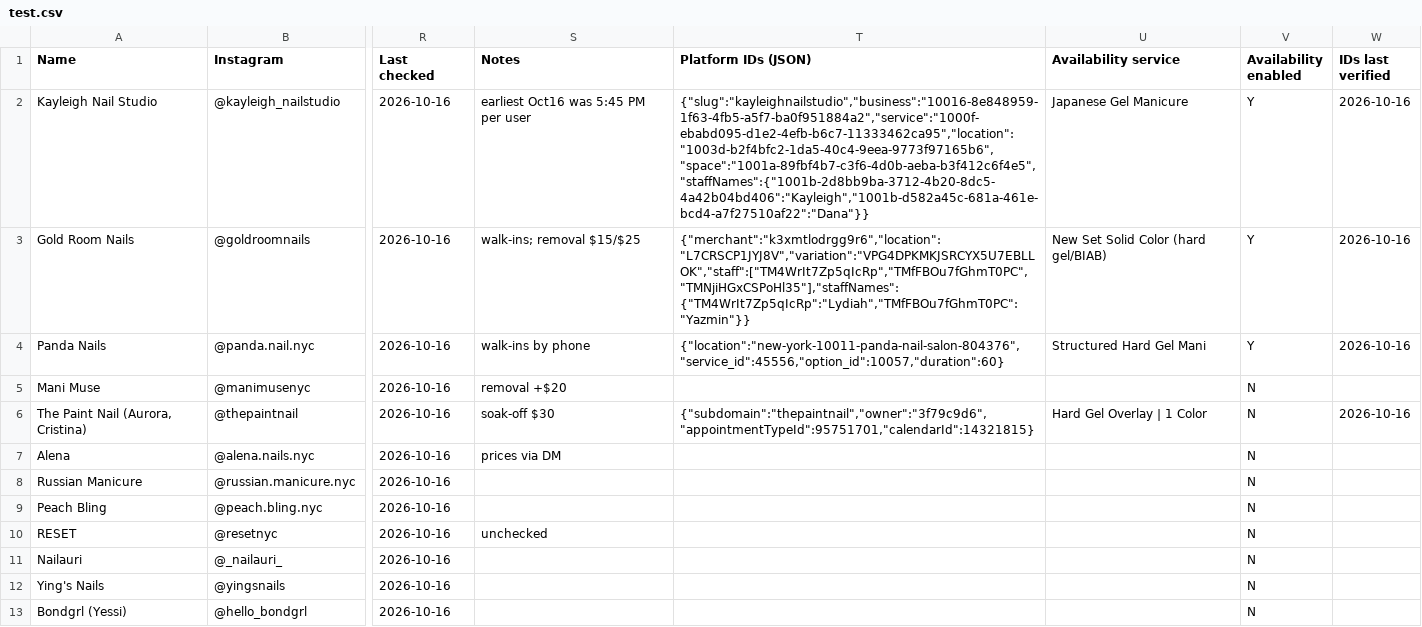
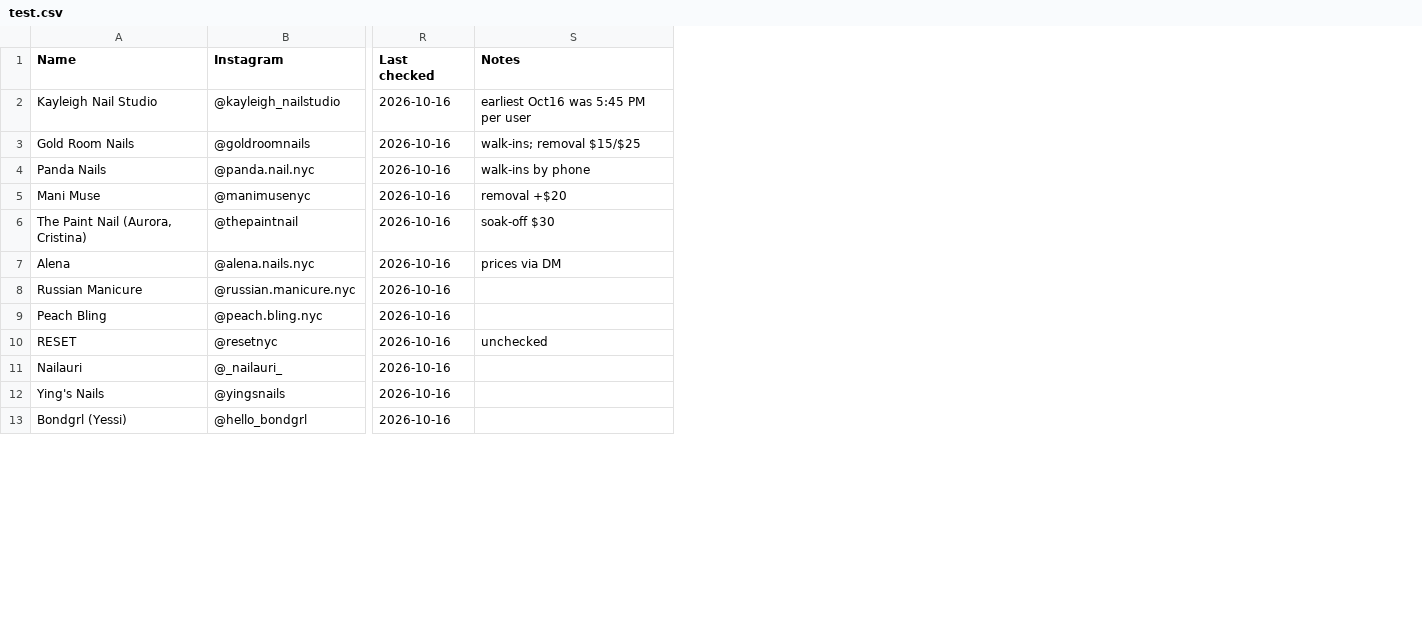
Before and after one commit to yasmeen/nyc-nail-artists, a CSV file: test.csv, drawn as a sheet; only a part is shown, gaps mark what is left out; the diff names each change by its address in the sheet, - before the commit and + after, or states it on an @@ line.

```diff
--- a/test.csv
+++ b/test.csv
-column T (Platform IDs (JSON)), rows 2-6: {"slug":"kayleighnailstudio","business":"10016-8e848959-1f63-4fb5-a5f7-ba0f951884a2","service":"1000f-ebabd095-d1e2-4efb-b6c7-11333462ca95","location":"1003d-b2f4bfc2-1da5-40c4-9eea-9773f97165b6","space":"1001a-89fbf4b7-c3f6-4d0b-aeba-b3f412c6f4e5","staffNames":{"1001b-2d8bb9ba-3712-4b20-8dc5-4a42b04bd406":"Kayleigh","1001b-d582a45c-681a-461e-bcd4-a7f27510af22":"Dana"}} | {"merchant":"k3xmtlodrgg9r6","location":"L7CRSCP1JYJ8V","variation":"VPG4DPKMKJSRCYX5U7EBLLOK","staff":["TM4WrIt7Zp5qIcRp","TMfFBOu7fGhmT0PC","TMNjiHGxCSPoHl35"],"staffNames":{"TM4WrIt7Zp5qIcRp":"Lydiah","TMfFBOu7fGhmT0PC":"Yazmin"}} | {"location":"new-york-10011-panda-nail-salon-804376","service_id":45556,"option_id":10057,"duration":60} |  | {"subdomain":"thepaintnail","owner":"3f79c9d6","appointmentTypeId":95751701,"calendarId":14321815}
-column U (Availability service), rows 2-6: Japanese Gel Manicure | New Set Solid Color (hard gel/BIAB) | Structured Hard Gel Mani |  | Hard Gel Overlay | 1 Color
-column V (Availability enabled), rows 2-13: Y | Y | Y | N | N | N | N | N | N | N | N | N
-column W (IDs last verified), rows 2-6: 2026-10-16 | 2026-10-16 | 2026-10-16 |  | 2026-10-16
```
Also changed, not shown: 9 other files.
